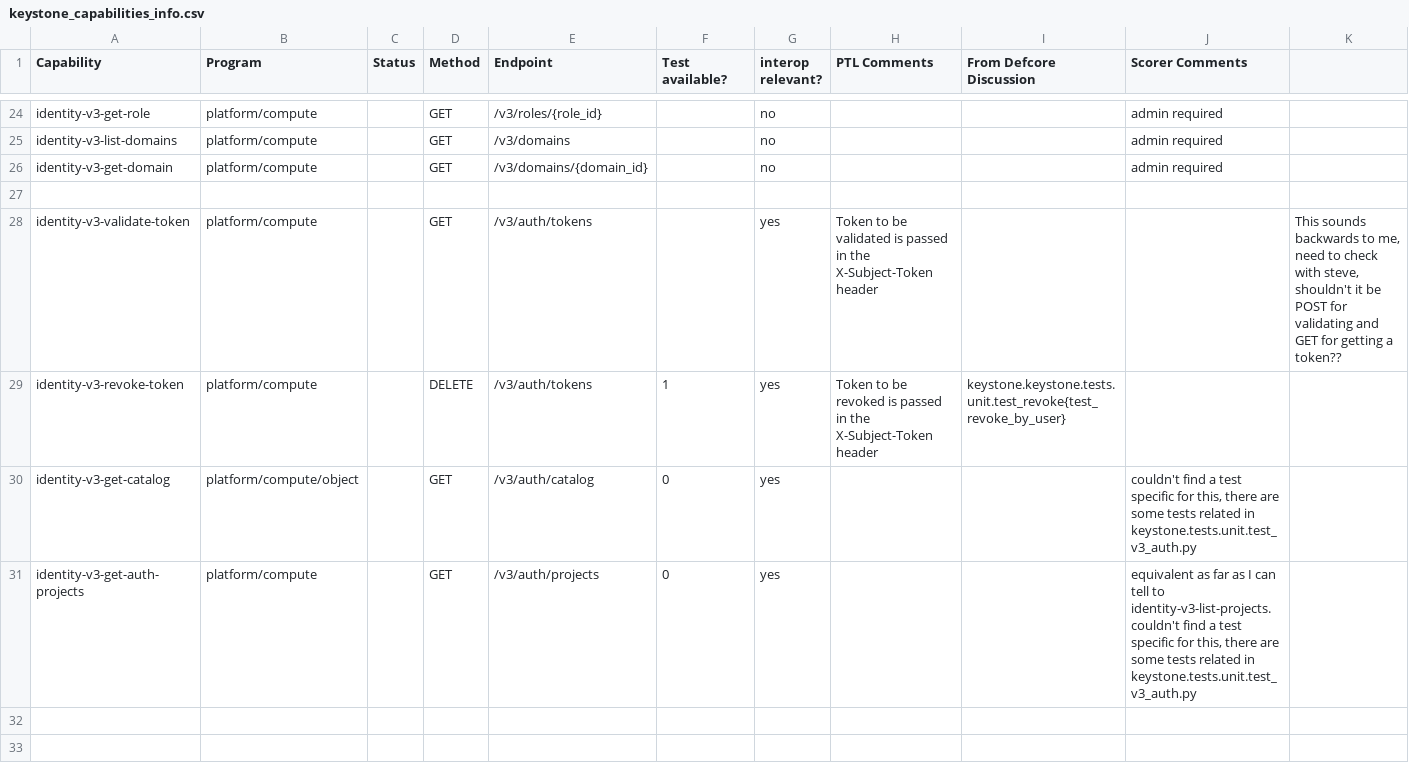
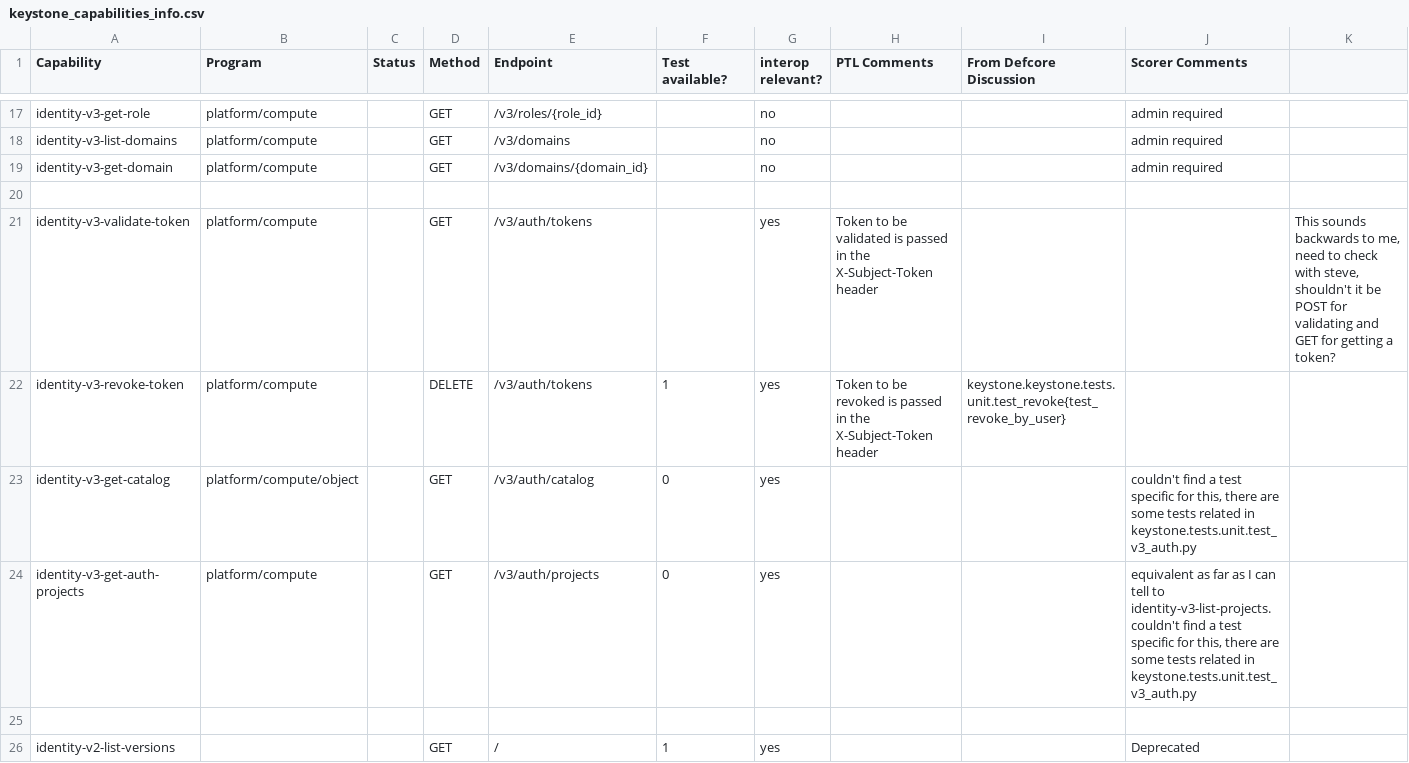
Before and after one commit to openstack-archive/interop, a CSV file: working_materials/keystone_capabilities_info.csv, drawn as a sheet; only a part is shown, gaps mark what is left out; the diff covers the shown part only.

Commit message:
Keystone scoring for 2017.08
Updated scores for existing capabilities.
identity-v3-validate-token but it is admin only.

Change-Id: I111aecf36eae125126cb27bfc4c69bd1dbd2fa9a

```diff
--- a/working_materials/keystone_capabilities_info.csv
+++ b/working_materials/keystone_capabilities_info.csv
@@ -28,3 +21,3 @@ identity-v3-get-domain,platform/compute,,GET,/v3/domains/{domain_id},,no,,,admin
 ,,,,,,,,,,
-identity-v3-validate-token,platform/compute,,GET,/v3/auth/tokens,,yes,Token to be validated is passed in the X-Subject-Token header,,,"This sounds backwards to me, need to check with steve, shouldn't it be POST for validating and GET for getting a token??"
+identity-v3-validate-token,platform/compute,,GET,/v3/auth/tokens,,yes,Token to be validated is passed in the X-Subject-Token header,,,"This sounds backwards to me, need to check with steve, shouldn't it be POST for validating and GET for getting a token?"
 identity-v3-revoke-token,platform/compute,,DELETE,/v3/auth/tokens,1,yes,Token to be revoked is passed in the X-Subject-Token header,keystone.keystone.tests.unit.test_revoke{test_revoke_by_user},,
@@ -32 +25,3 @@ identity-v3-get-catalog,platform/compute/object,,GET,/v3/auth/catalog,0,yes,,,"c
 identity-v3-get-auth-projects,platform/compute,,GET,/v3/auth/projects,0,yes,,,"equivalent as far as I can tell to identity-v3-list-projects. couldn't find a test specific for this, there are some tests related in keystone.tests.unit.test_v3_auth.py",
+,,,,,,,,,,
+identity-v2-list-versions,,,GET,/,1,yes,,,Deprecated,
```
Also changed, not shown: 5 added rows, 7 removed rows and 10 edited cells elsewhere in this file, working_materials/tabulated_scores.csv, 2 other files.
